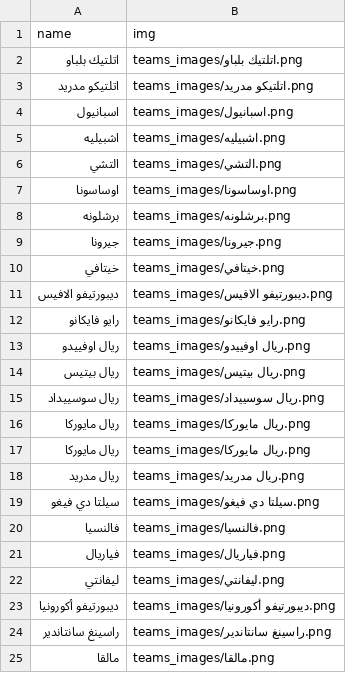
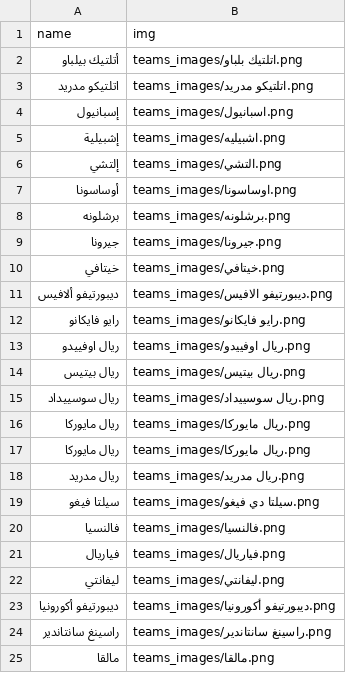
Before and after one commit to falahsab/jedwal, a CSV file: teams/LaLiga_teams.csv, drawn as a sheet.

Commit message:
Update LaLiga_teams.csv

```diff
--- a/teams/LaLiga_teams.csv
+++ b/teams/LaLiga_teams.csv
@@ -1,8 +1,8 @@
 name,img
-اتلتيك بلباو,teams_images/اتلتيك بلباو.png
+أتلتيك بيلباو,teams_images/اتلتيك بلباو.png
 اتلتيكو مدريد,teams_images/اتلتيكو مدريد.png
-اسبانيول,teams_images/اسبانيول.png
-اشبيليه,teams_images/اشبيليه.png
-التشي,teams_images/التشي.png
-اوساسونا,teams_images/اوساسونا.png
+إسبانيول,teams_images/اسبانيول.png
+إشبيلية,teams_images/اشبيليه.png
+إلتشي,teams_images/التشي.png
+أوساسونا,teams_images/اوساسونا.png
 برشلونه,teams_images/برشلونه.png
@@ -10,3 +10,3 @@ name,img
 خيتافي,teams_images/خيتافي.png
-ديبورتيفو الافيس,teams_images/ديبورتيفو الافيس.png
+ديبورتيفو ألافيس,teams_images/ديبورتيفو الافيس.png
 رايو فايكانو,teams_images/رايو فايكانو.png
@@ -18,3 +18,3 @@ name,img
 ريال مدريد,teams_images/ريال مدريد.png
-سيلتا دي فيغو,teams_images/سيلتا دي فيغو.png
+سيلتا فيغو,teams_images/سيلتا دي فيغو.png
 فالنسيا,teams_images/فالنسيا.png
```
